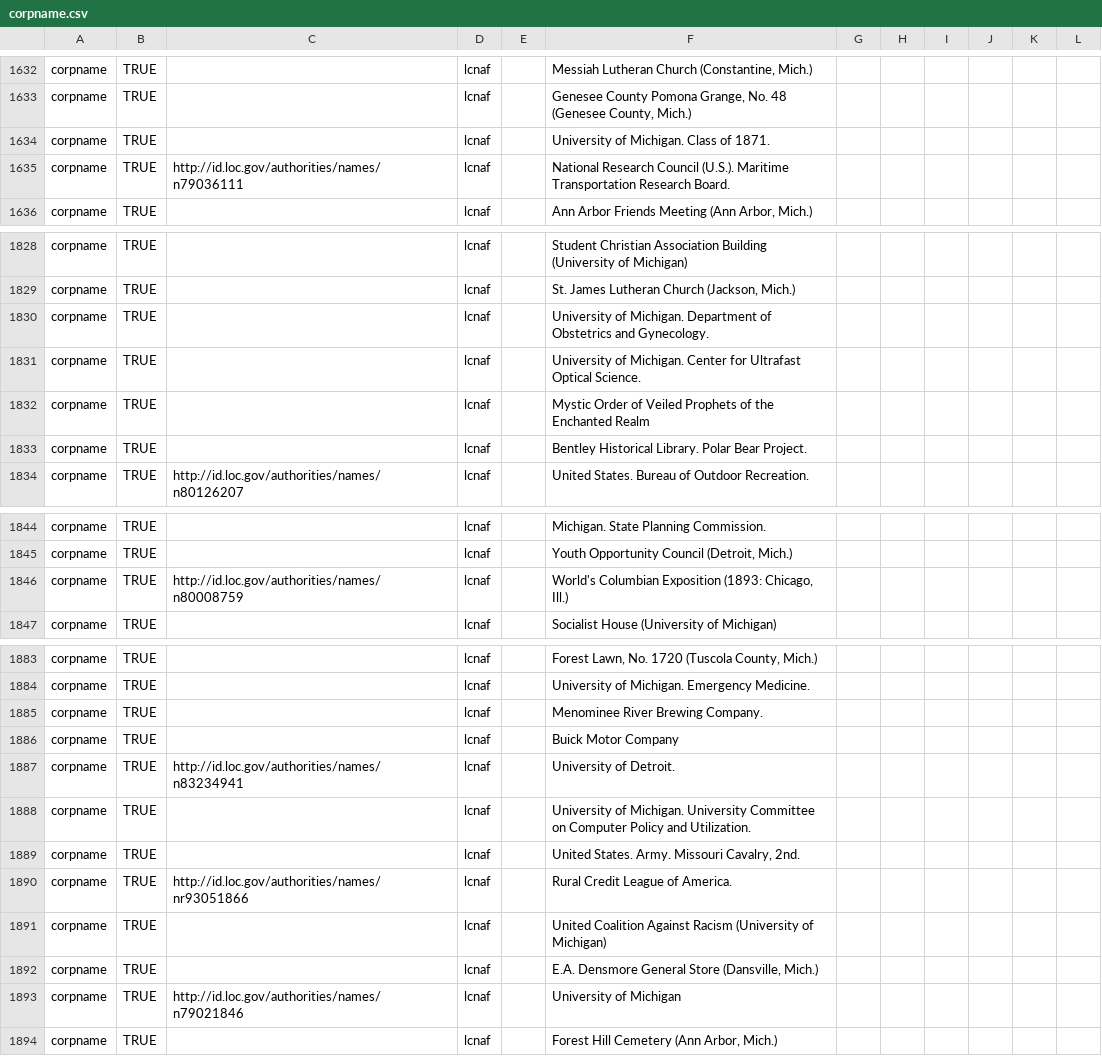
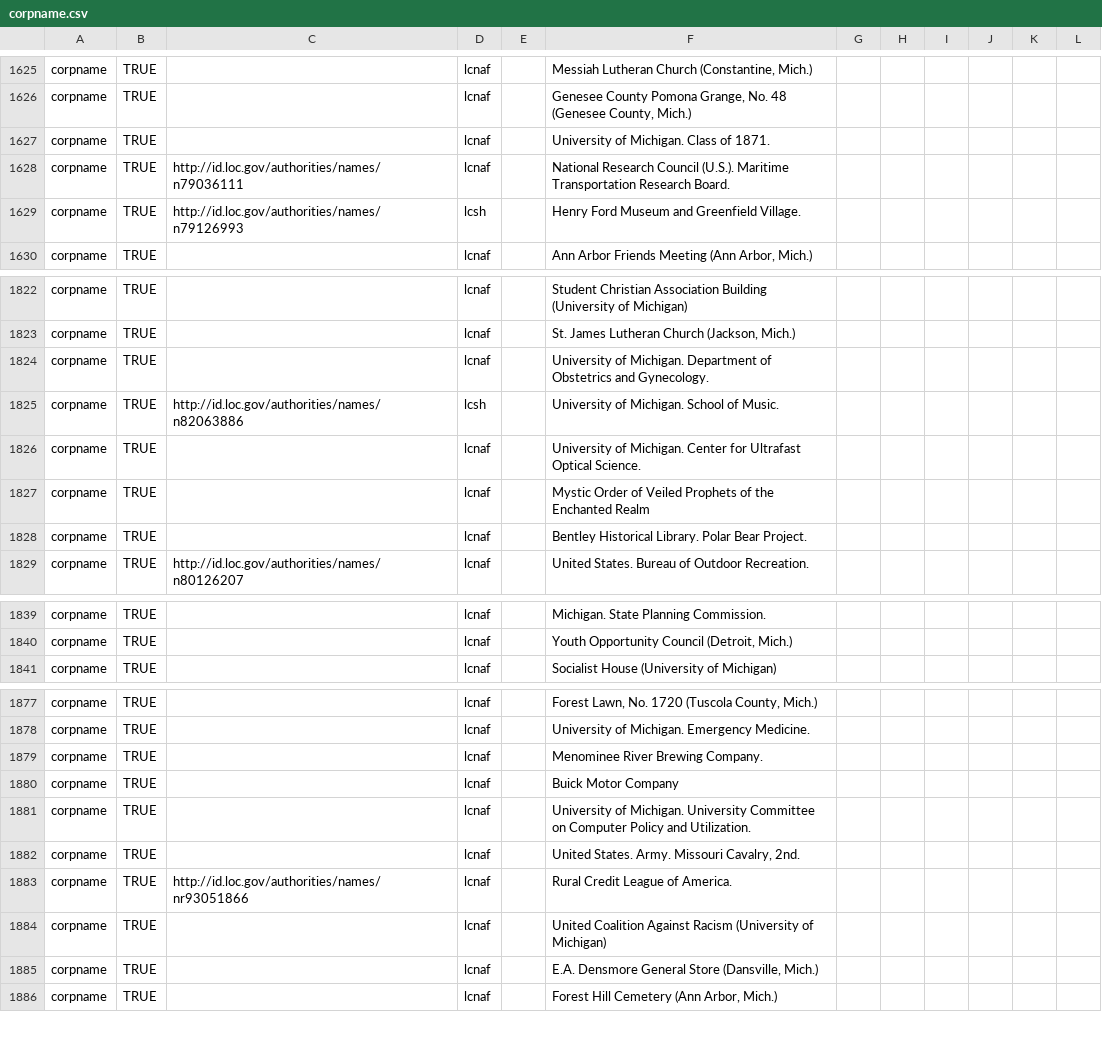
Before and after one commit to eckardm/work-stuff, a CSV file: agents/corpname.csv, drawn as a sheet; only a part is shown, gaps mark what is left out; removed rows and columns are numbered as before the commit, all else as after; the diff covers the shown part only; the diff names each change by its address in the sheet, - before the commit and + after, or states it on an @@ line.

```diff
--- a/agents/corpname.csv
+++ b/agents/corpname.csv
+row 1629: corpname | TRUE | http://id.loc.gov/authorities/names/n79126993 | lcsh |  | Henry Ford Museum and Greenfield Village.
+row 1825: corpname | TRUE | http://id.loc.gov/authorities/names/n82063886 | lcsh |  | University of Michigan. School of Music.
-row 1846: corpname | TRUE | http://id.loc.gov/authorities/names/n80008759 | lcnaf |  | World's Columbian Exposition (1893: Chicago, Ill.)
-row 1887: corpname | TRUE | http://id.loc.gov/authorities/names/n83234941 | lcnaf |  | University of Detroit.
-row 1893: corpname | TRUE | http://id.loc.gov/authorities/names/n79021846 | lcnaf |  | University of Michigan
```
Also changed, not shown: 8 added rows, 19 removed rows, 7 moved rows and 13 edited cells elsewhere in this file, agents/famname.csv.
